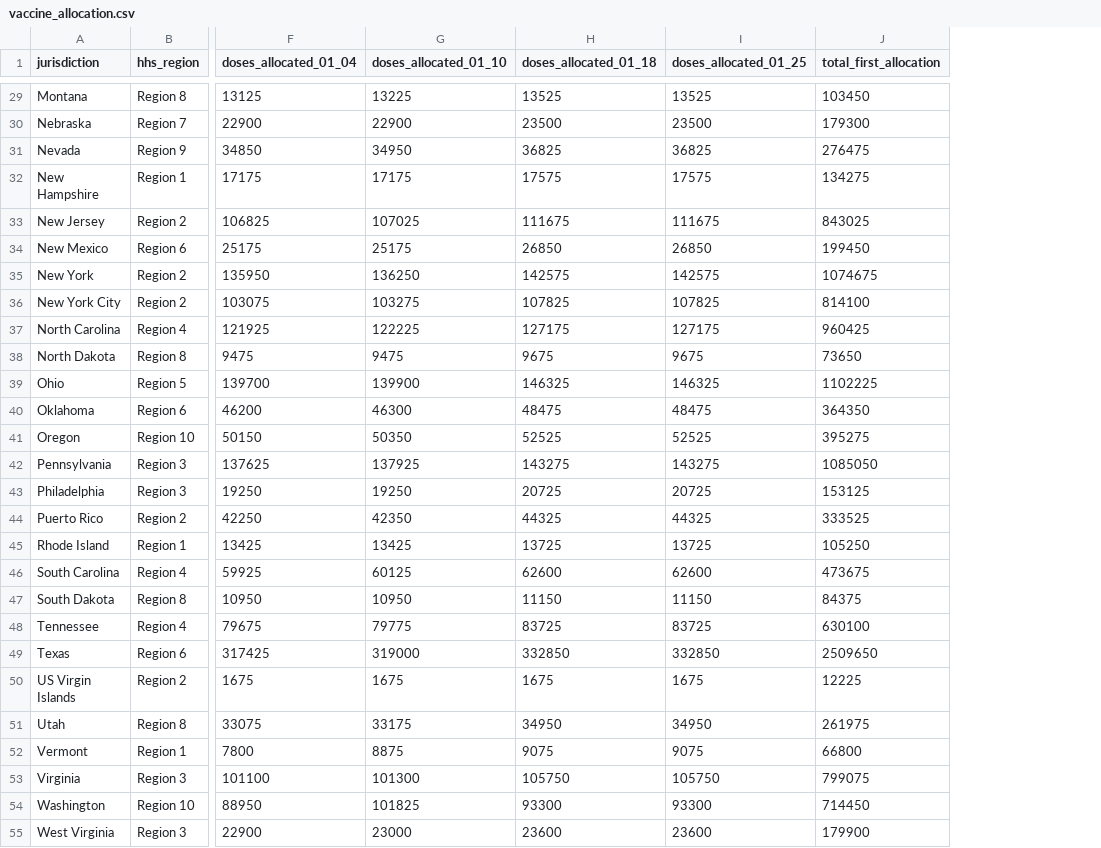
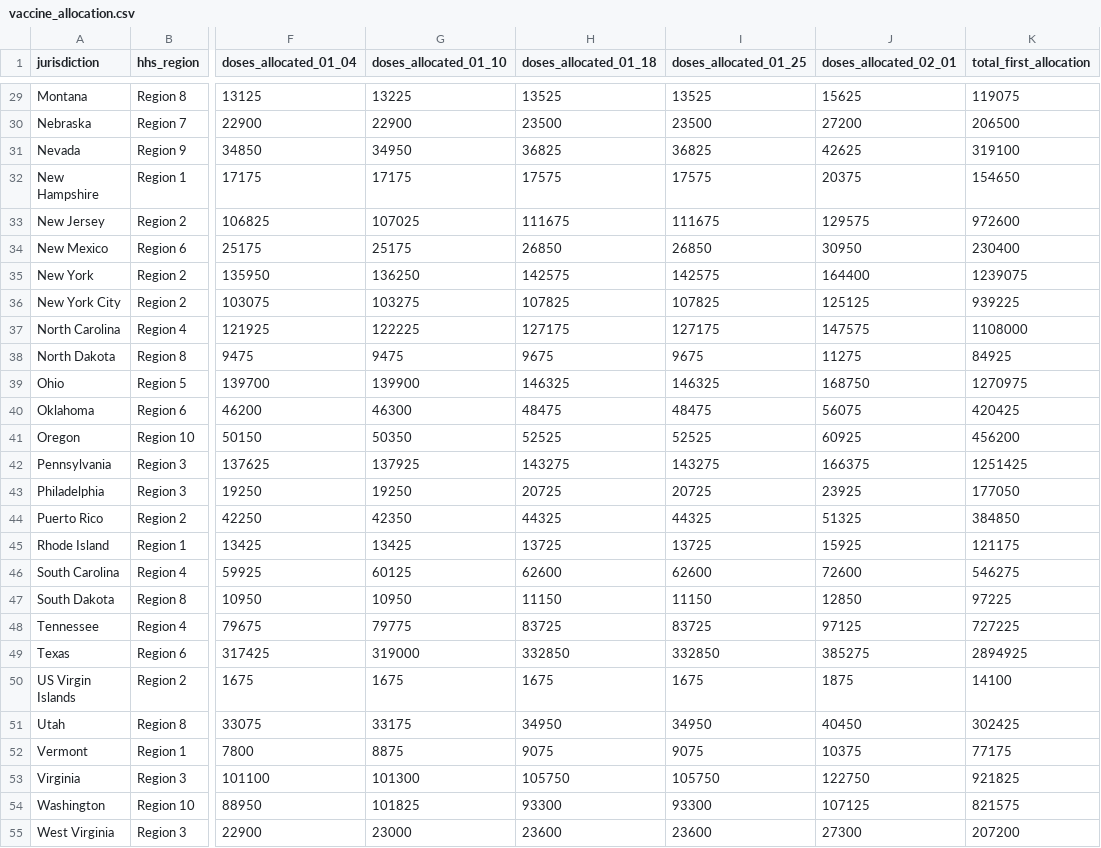
Before and after one commit to lettywu/COVID-19-vaccinations, a CSV file: data/vaccine_allocation.csv, drawn as a sheet; only a part is shown, gaps mark what is left out; addresses are those after the commit; the diff covers the shown part only; the diff names each change by its address in the sheet, - before the commit and + after, or states it on an @@ line.

```diff
--- a/data/vaccine_allocation.csv
+++ b/data/vaccine_allocation.csv
+column J (doses_allocated_02_01), rows 29-55: 15625 | 27200 | 42625 | 20375 | 129575 | 30950 | 164400 | 125125 | 147575 | 11275 | 168750 | 56075 | 60925 | 166375 | 23925 | 51325 | 15925 | 72600 | 12850 | 97125 | 385275 | 1875 | 40450 | 10375 | 122750 | 107125 | 27300
-K29 (total_first_allocation): 103450
+K29 (total_first_allocation): 119075
-K30 (total_first_allocation): 179300
+K30 (total_first_allocation): 206500
-K31 (total_first_allocation): 276475
+K31 (total_first_allocation): 319100
-K32 (total_first_allocation): 134275
+K32 (total_first_allocation): 154650
-K33 (total_first_allocation): 843025
+K33 (total_first_allocation): 972600
-K34 (total_first_allocation): 199450
+K34 (total_first_allocation): 230400
-K35 (total_first_allocation): 1074675
+K35 (total_first_allocation): 1239075
-K36 (total_first_allocation): 814100
+K36 (total_first_allocation): 939225
-K37 (total_first_allocation): 960425
+K37 (total_first_allocation): 1108000
-K38 (total_first_allocation): 73650
+K38 (total_first_allocation): 84925
-K39 (total_first_allocation): 1102225
+K39 (total_first_allocation): 1270975
-K40 (total_first_allocation): 364350
+K40 (total_first_allocation): 420425
-K41 (total_first_allocation): 395275
+K41 (total_first_allocation): 456200
-K42 (total_first_allocation): 1085050
+K42 (total_first_allocation): 1251425
-K43 (total_first_allocation): 153125
+K43 (total_first_allocation): 177050
-K44 (total_first_allocation): 333525
+K44 (total_first_allocation): 384850
-K45 (total_first_allocation): 105250
+K45 (total_first_allocation): 121175
-K46 (total_first_allocation): 473675
+K46 (total_first_allocation): 546275
-K47 (total_first_allocation): 84375
+K47 (total_first_allocation): 97225
-K48 (total_first_allocation): 630100
+K48 (total_first_allocation): 727225
-K49 (total_first_allocation): 2509650
+K49 (total_first_allocation): 2894925
-K50 (total_first_allocation): 12225
+K50 (total_first_allocation): 14100
-K51 (total_first_allocation): 261975
+K51 (total_first_allocation): 302425
-K52 (total_first_allocation): 66800
+K52 (total_first_allocation): 77175
-K53 (total_first_allocation): 799075
+K53 (total_first_allocation): 921825
-K54 (total_first_allocation): 714450
+K54 (total_first_allocation): 821575
-K55 (total_first_allocation): 179900
+K55 (total_first_allocation): 207200
```
Also changed, not shown: 29 edited cells elsewhere in this file, clean_data/scrapped_ca_vaccine.csv, clean_data/vaccine_population.csv, 14 other files.
